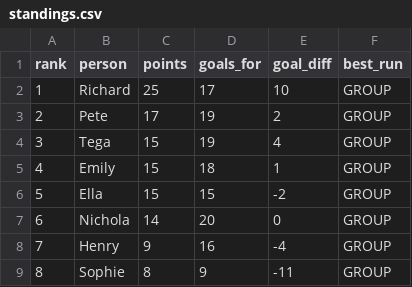
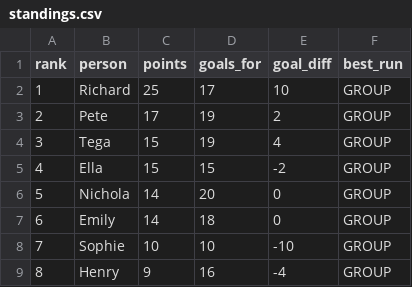
Before and after one commit to rjeans/wc2026-sweepstake, a CSV file: src/data/standings.csv, drawn as a sheet; removed rows and columns are numbered as before the commit, all else as after; the diff names each change by its address in the sheet, - before the commit and + after, or states it on an @@ line.

```diff
--- a/src/data/standings.csv
+++ b/src/data/standings.csv
-row 5: 4 | Emily | 15 | 18 | 1 | GROUP
@@ column A (rank) renumbered between rows 5 and 9 @@
+row 7: 6 | Emily | 14 | 18 | 0 | GROUP
+row 8: 7 | Sophie | 10 | 10 | -10 | GROUP
-row 9: 8 | Sophie | 8 | 9 | -11 | GROUP
```
Also changed, not shown: src/data/matches.csv, src/data/results.csv, 3 other files.
